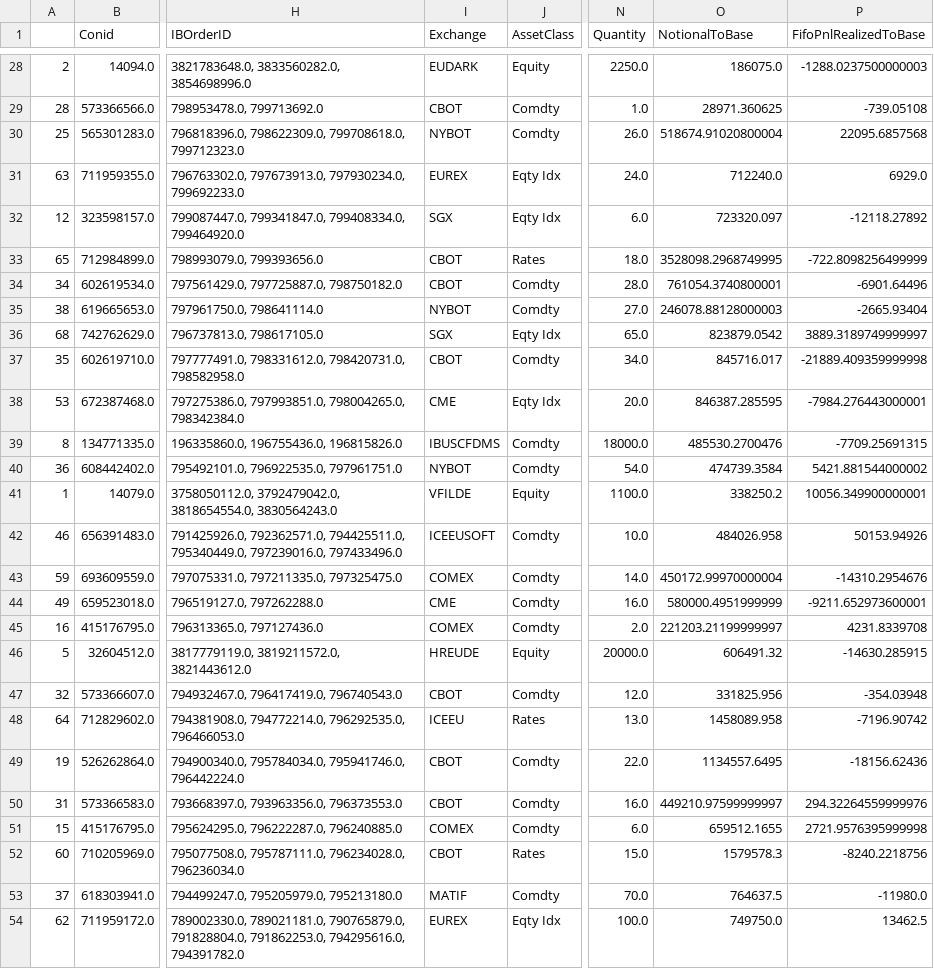
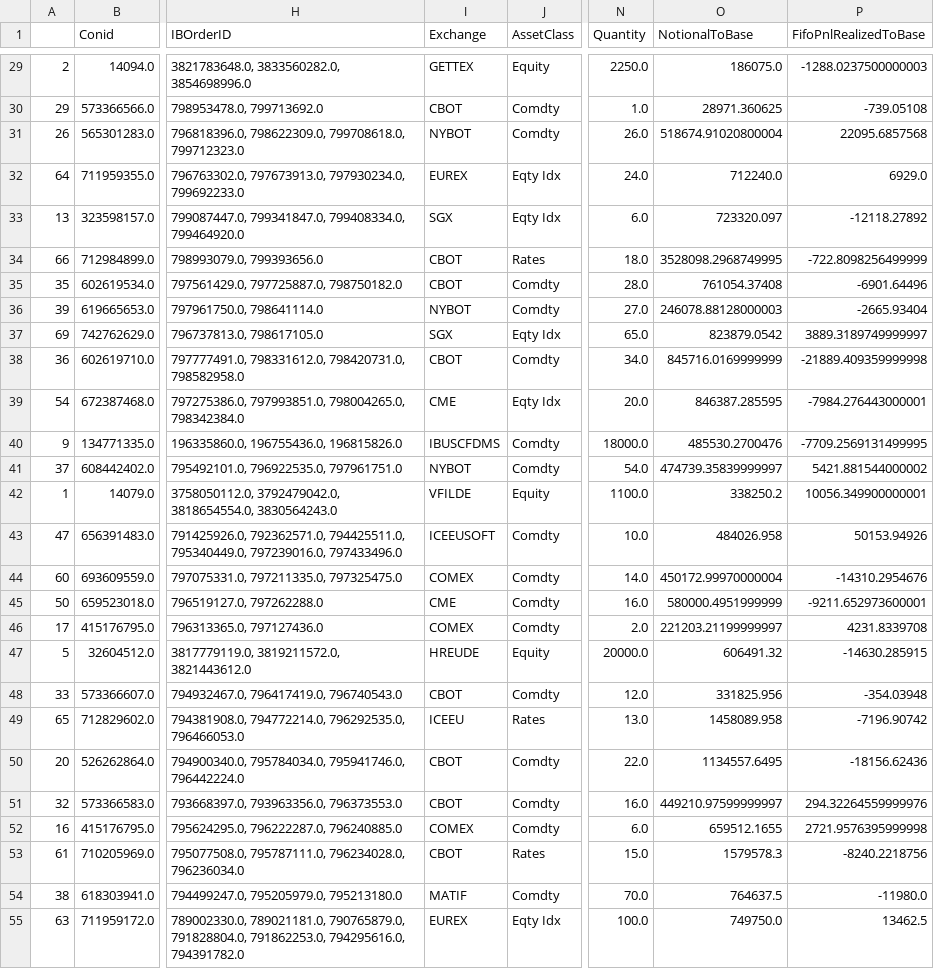
Before and after one commit to foscoa/Qcore, a CSV file: Q_Pareto_Transaction_History_DEV/Data/aggregated_transaction_history.csv, drawn as a sheet; only a part is shown, gaps mark what is left out; addresses are those after the commit; the diff covers the shown part only; the diff names each change by its address in the sheet, - before the commit and + after, or states it on an @@ line.

```diff
--- a/Q_Pareto_Transaction_History_DEV/Data/aggregated_transaction_history.csv
+++ b/Q_Pareto_Transaction_History_DEV/Data/aggregated_transaction_history.csv
-I29 (Exchange): EUDARK
+I29 (Exchange): GETTEX
-A30: 28
+A30: 29
-A31: 25
+A31: 26
-A32: 63
+A32: 64
-A33: 12
+A33: 13
-A34: 65
+A34: 66
-A35: 34
+A35: 35
-O35 (NotionalToBase): 761054.3740800001
+O35 (NotionalToBase): 761054.37408
-A36: 38
+A36: 39
-A37: 68
+A37: 69
-A38: 35
+A38: 36
-O38 (NotionalToBase): 845716.017
+O38 (NotionalToBase): 845716.0169999999
-A39: 53
+A39: 54
-A40: 8
+A40: 9
-P40 (FifoPnlRealizedToBase): -7709.25691315
+P40 (FifoPnlRealizedToBase): -7709.2569131499995
-A41: 36
+A41: 37
-O41 (NotionalToBase): 474739.3584
+O41 (NotionalToBase): 474739.35839999997
-A43: 46
+A43: 47
-A44: 59
+A44: 60
-A45: 49
+A45: 50
-A46: 16
+A46: 17
-A48: 32
+A48: 33
-A49: 64
+A49: 65
-A50: 19
+A50: 20
-A51: 31
+A51: 32
-A52: 15
+A52: 16
-A53: 60
+A53: 61
-A54: 37
+A54: 38
-A55: 62
+A55: 63
```
Also changed, not shown: 1 added row and 41 edited cells elsewhere in this file, Q_Pareto_Transaction_History_DEV/Data/corr_matrix.csv, Q_Pareto_Transaction_History_DEV/Data/open_risks.csv, 15 other files.
